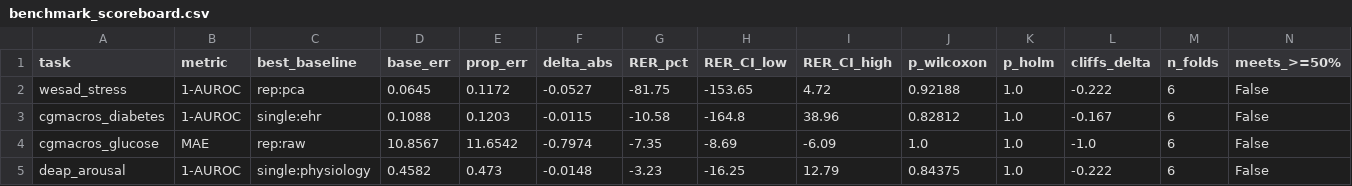
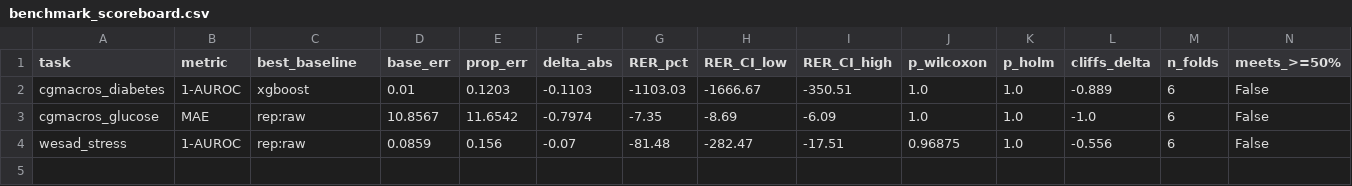
Before and after one commit to Abhignya-Jagathpally/DVXR, a CSV file: outputs/benchmark_scoreboard.csv, drawn as a sheet.

Commit message:
Slice 6b: stronger floor opponents (XGBoost/TabPFN/ridge_history) + triangulated scoreboard
- bench/baselines.py: add import-guarded floor opponents registered only when their dep is
  importable — xgboost (tuned-GBM floor, all tasks), tabpfn (small-tabular classification),
  ridge_history (CGM forecast). _importable() gate keeps the offline suite clean.
- requirements.txt: xgboost as an optional benchmark-floor dep; tabpfn/pyriemann noted.
- Regenerated triangulated scoreboard (floor vs SOTA vs proposed + ECE). Honest result:
  the floor beats the proposed fusion on every real task (XGBoost 0.010 / rep:raw on
  diabetes+glucose+stress), while the proposed beats the runnable deep SOTA (MOMENT,
  Bio_ClinicalBERT); CGM SOTA labeled 'not runnable', not faked.

Guarded tests pass; the 'silent SOTA' bar is now explicit.

```diff
--- a/outputs/benchmark_scoreboard.csv
+++ b/outputs/benchmark_scoreboard.csv
@@ -1,5 +1,4 @@
 task,metric,best_baseline,base_err,prop_err,delta_abs,RER_pct,RER_CI_low,RER_CI_high,p_wilcoxon,p_holm,cliffs_delta,n_folds,meets_>=50%
-wesad_stress,1-AUROC,rep:pca,0.0645,0.1172,-0.0527,-81.75,-153.65,4.72,0.92188,1.0,-0.222,6,False
-cgmacros_diabetes,1-AUROC,single:ehr,0.1088,0.1203,-0.0115,-10.58,-164.8,38.96,0.82812,1.0,-0.167,6,False
+cgmacros_diabetes,1-AUROC,xgboost,0.01,0.1203,-0.1103,-1103.03,-1666.67,-350.51,1.0,1.0,-0.889,6,False
 cgmacros_glucose,MAE,rep:raw,10.8567,11.6542,-0.7974,-7.35,-8.69,-6.09,1.0,1.0,-1.0,6,False
-deap_arousal,1-AUROC,single:physiology,0.4582,0.473,-0.0148,-3.23,-16.25,12.79,0.84375,1.0,-0.222,6,False
+wesad_stress,1-AUROC,rep:raw,0.0859,0.156,-0.07,-81.48,-282.47,-17.51,0.96875,1.0,-0.556,6,False
```
Also changed, not shown: 4 other files.
